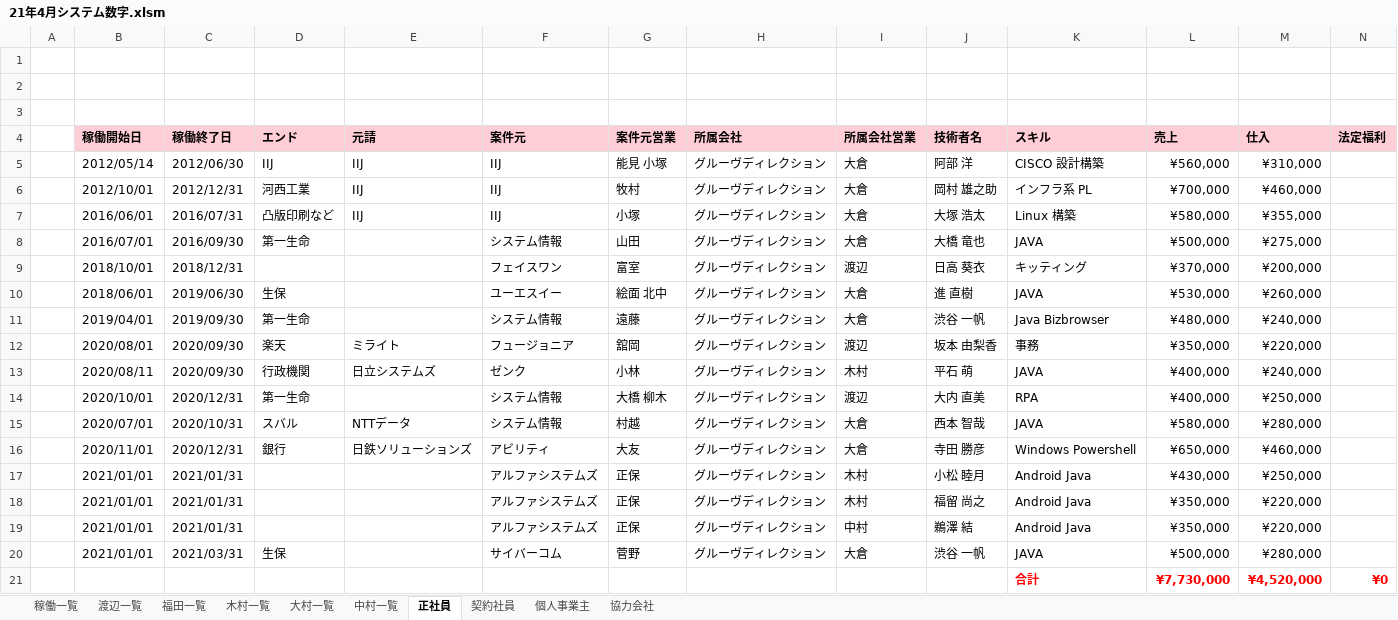
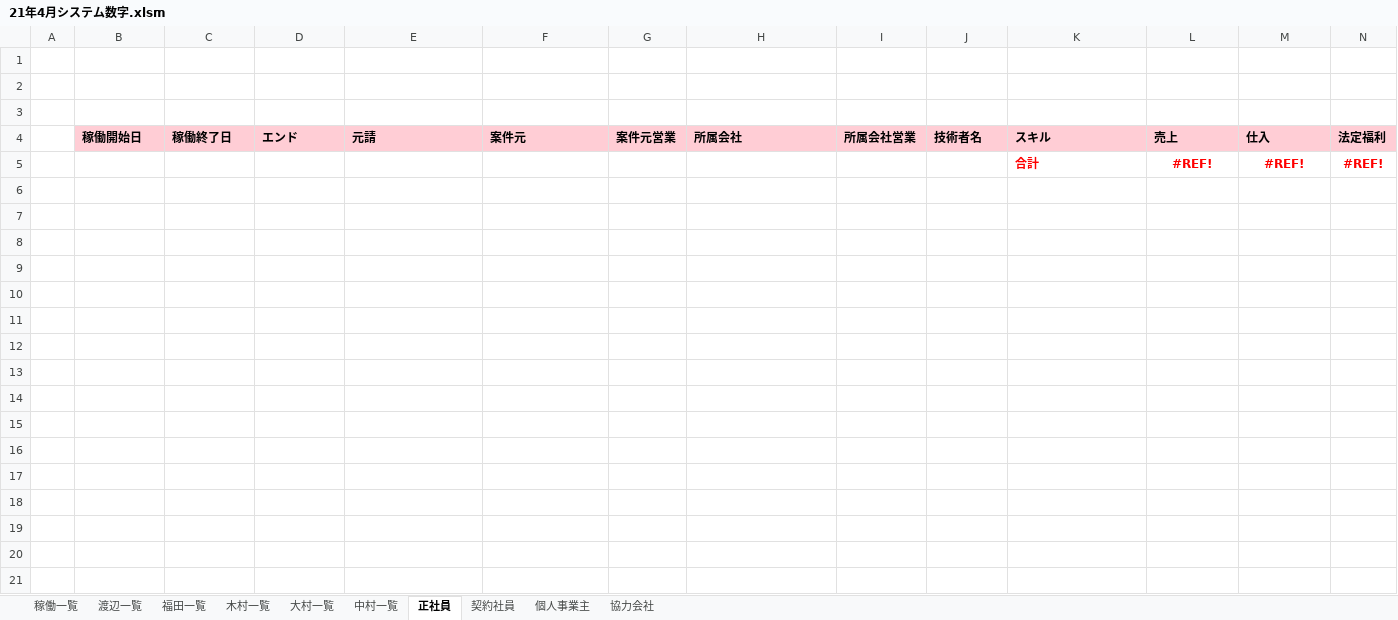
Before and after one commit to sasakigroove/Remote, an Excel workbook: contractMngPj/21年4月システム数字.xlsm, sheet 正社員, drawn as a sheet; only a part is shown; values as stored, in another font and other column widths than the file's, no borders; removed rows and columns are numbered as before the commit, all else as after; rows hold the shown columns only; the diff names each change by its address in the sheet, - before the commit and + after, or states it on an @@ line.

```diff
--- a/contractMngPj/21年4月システム数字.xlsm (sheet 正社員)
+++ b/contractMngPj/21年4月システム数字.xlsm (sheet 正社員)
-row 5:  | 2012/05/14 | 2012/06/30 | IIJ | IIJ | IIJ | 能見 小塚 | グルーヴディレクション | 大倉 | 阿部 洋 | CISCO 設計構築 | ¥560,000 | ¥310,000
-row 6:  | 2012/10/01 | 2012/12/31 | 河西工業 | IIJ | IIJ | 牧村 | グルーヴディレクション | 大倉 | 岡村 雄之助 | インフラ系 PL | ¥700,000 | ¥460,000
-row 7:  | 2016/06/01 | 2016/07/31 | 凸版印刷など | IIJ | IIJ | 小塚 | グルーヴディレクション | 大倉 | 大塚 浩太 | Linux 構築 | ¥580,000 | ¥355,000
-row 8:  | 2016/07/01 | 2016/09/30 | 第一生命 |  | システム情報 | 山田 | グルーヴディレクション | 大倉 | 大橋 竜也 | JAVA | ¥500,000 | ¥275,000
-row 9:  | 2018/10/01 | 2018/12/31 |  |  | フェイスワン | 富室 | グルーヴディレクション | 渡辺 | 日高 葵衣 | キッティング | ¥370,000 | ¥200,000
-row 10:  | 2018/06/01 | 2019/06/30 | 生保 |  | ユーエスイー | 絵面 北中 | グルーヴディレクション | 大倉 | 進 直樹 | JAVA | ¥530,000 | ¥260,000
-row 11:  | 2019/04/01 | 2019/09/30 | 第一生命 |  | システム情報 | 遠藤 | グルーヴディレクション | 大倉 | 渋谷 一帆 | Java Bizbrowser | ¥480,000 | ¥240,000
-row 12:  | 2020/08/01 | 2020/09/30 | 楽天 | ミライト | フュージョニア | 舘岡 | グルーヴディレクション | 渡辺 | 坂本 由梨香 | 事務 | ¥350,000 | ¥220,000
-row 13:  | 2020/08/11 | 2020/09/30 | 行政機関 | 日立システムズ | ゼンク | 小林 | グルーヴディレクション | 木村 | 平石 萌 | JAVA | ¥400,000 | ¥240,000
-row 14:  | 2020/10/01 | 2020/12/31 | 第一生命 |  | システム情報 | 大橋 柳木 | グルーヴディレクション | 渡辺 | 大内 直美 | RPA | ¥400,000 | ¥250,000
-row 15:  | 2020/07/01 | 2020/10/31 | スバル | NTTデータ | システム情報 | 村越 | グルーヴディレクション | 大倉 | 西本 智哉 | JAVA | ¥580,000 | ¥280,000
-row 16:  | 2020/11/01 | 2020/12/31 | 銀行 | 日鉄ソリューションズ | アビリティ | 大友 | グルーヴディレクション | 大倉 | 寺田 勝彦 | Windows Powershell | ¥650,000 | ¥460,000
-row 17:  | 2021/01/01 | 2021/01/31 |  |  | アルファシステムズ | 正保 | グルーヴディレクション | 木村 | 小松 睦月 | Android Java | ¥430,000 | ¥250,000
-row 18:  | 2021/01/01 | 2021/01/31 |  |  | アルファシステムズ | 正保 | グルーヴディレクション | 木村 | 福留 尚之 | Android Java | ¥350,000 | ¥220,000
-row 19:  | 2021/01/01 | 2021/01/31 |  |  | アルファシステムズ | 正保 | グルーヴディレクション | 中村 | 鵜澤 結 | Android Java | ¥350,000 | ¥220,000
-row 20:  | 2021/01/01 | 2021/03/31 | 生保 |  | サイバーコム | 菅野 | グルーヴディレクション | 大倉 | 渋谷 一帆 | JAVA | ¥500,000 | ¥280,000
-row 21:  |  |  |  |  |  |  |  |  |  | 合計 | ¥7,730,000 | ¥4,520,000 | ¥0
+row 5:  |  |  |  |  |  |  |  |  |  | 合計 | #REF! | #REF! | #REF!
```
Also changed, not shown: sheet 稼働一覧, sheet 協力会社, sheet 木村一覧, sheet 大村一覧, sheet 個人事業主, sheet 福田一覧, 3 more sheets, charts or pictures.
